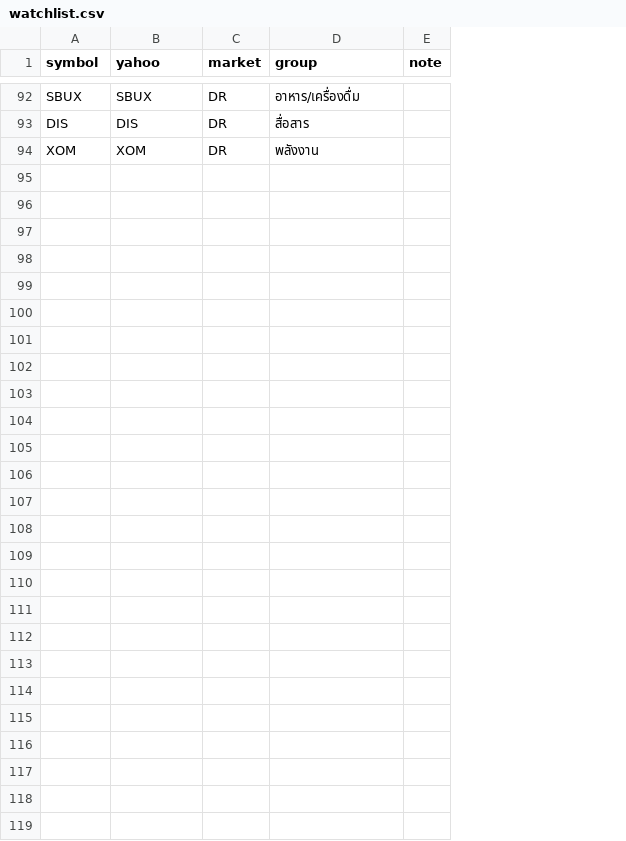
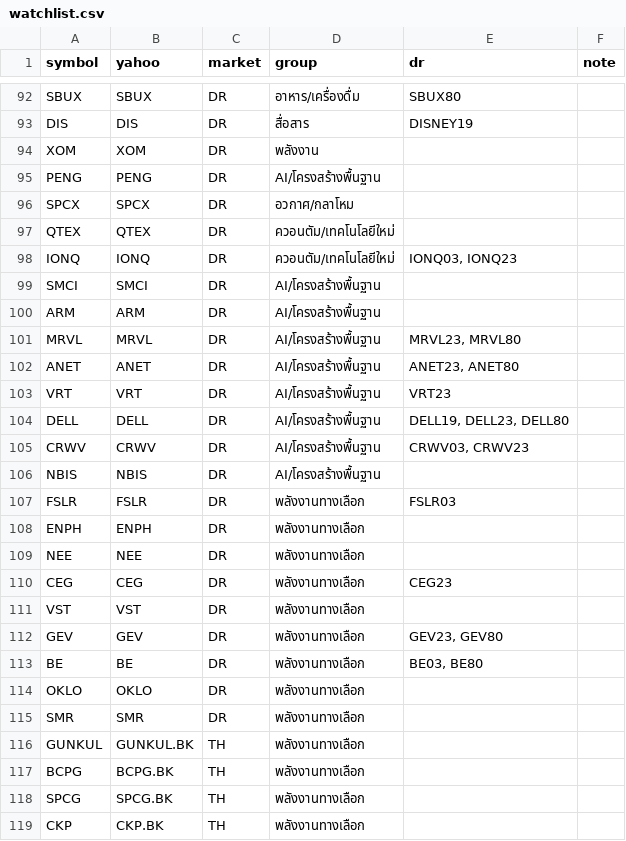
Before and after one commit to anupongmrs/swing-scanner, a CSV file: watchlist.csv, drawn as a sheet; only a part is shown, gaps mark what is left out; the diff covers the shown part only; the diff names each change by its address in the sheet, - before the commit and + after, or states it on an @@ line.

```diff
--- a/watchlist.csv
+++ b/watchlist.csv
+column E (dr), rows 92-93: SBUX80 | DISNEY19
+row 95: PENG | PENG | DR | AI/โครงสร้างพื้นฐาน
+row 96: SPCX | SPCX | DR | อวกาศ/กลาโหม
+row 97: QTEX | QTEX | DR | ควอนตัม/เทคโนโลยีใหม่
+row 98: IONQ | IONQ | DR | ควอนตัม/เทคโนโลยีใหม่ | IONQ03, IONQ23
+row 99: SMCI | SMCI | DR | AI/โครงสร้างพื้นฐาน
+row 100: ARM | ARM | DR | AI/โครงสร้างพื้นฐาน
+row 101: MRVL | MRVL | DR | AI/โครงสร้างพื้นฐาน | MRVL23, MRVL80
+row 102: ANET | ANET | DR | AI/โครงสร้างพื้นฐาน | ANET23, ANET80
+row 103: VRT | VRT | DR | AI/โครงสร้างพื้นฐาน | VRT23
+row 104: DELL | DELL | DR | AI/โครงสร้างพื้นฐาน | DELL19, DELL23, DELL80
+row 105: CRWV | CRWV | DR | AI/โครงสร้างพื้นฐาน | CRWV03, CRWV23
+row 106: NBIS | NBIS | DR | AI/โครงสร้างพื้นฐาน
+row 107: FSLR | FSLR | DR | พลังงานทางเลือก | FSLR03
+row 108: ENPH | ENPH | DR | พลังงานทางเลือก
+row 109: NEE | NEE | DR | พลังงานทางเลือก
+row 110: CEG | CEG | DR | พลังงานทางเลือก | CEG23
+row 111: VST | VST | DR | พลังงานทางเลือก
+row 112: GEV | GEV | DR | พลังงานทางเลือก | GEV23, GEV80
+row 113: BE | BE | DR | พลังงานทางเลือก | BE03, BE80
+row 114: OKLO | OKLO | DR | พลังงานทางเลือก
+row 115: SMR | SMR | DR | พลังงานทางเลือก
+row 116: GUNKUL | GUNKUL.BK | TH | พลังงานทางเลือก
+row 117: BCPG | BCPG.BK | TH | พลังงานทางเลือก
+row 118: SPCG | SPCG.BK | TH | พลังงานทางเลือก
+row 119: CKP | CKP.BK | TH | พลังงานทางเลือก
```
Also changed, not shown: 1 edited cell elsewhere in this file, 2 other files.
